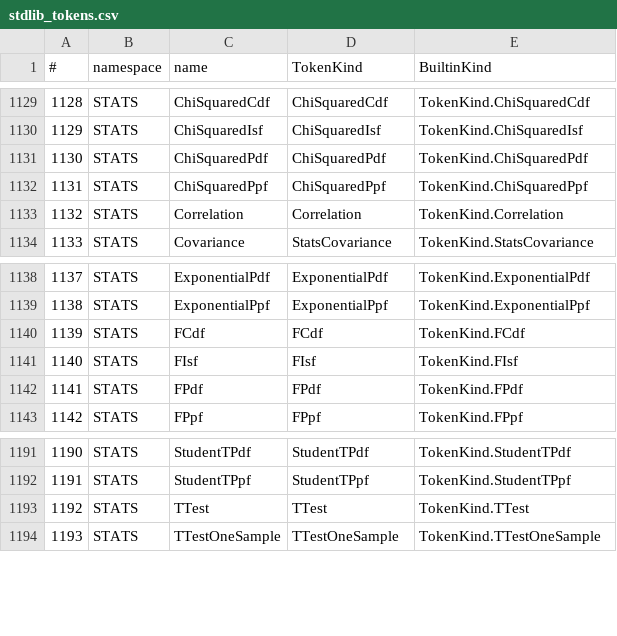
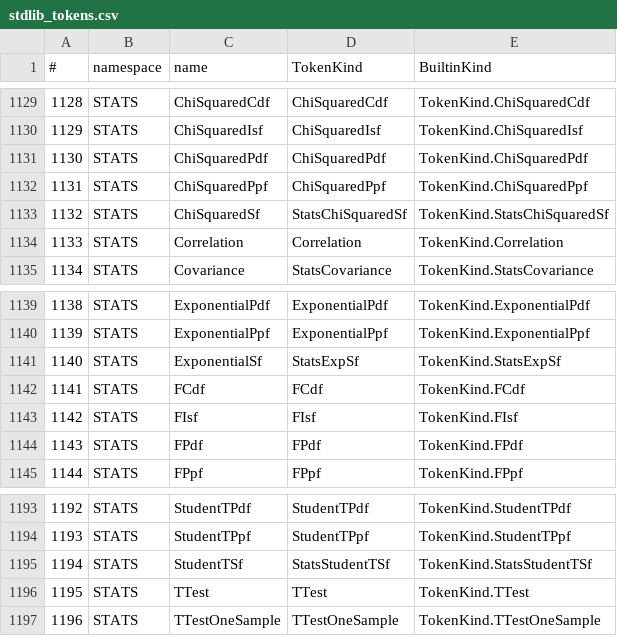
Before and after one commit to c-vision/GMBasic, a CSV file: GMBasicSharp/common/Registry/stdlib_tokens.csv, drawn as a sheet; only a part is shown, gaps mark what is left out; addresses are those after the commit; the diff names each change by its address in the sheet, - before the commit and + after, or states it on an @@ line.

Commit message:
STATS: ExponentialSf, StudentTSf, ChiSquaredSf su 4 backend
- funzioni di sopravvivenza (1-CDF) con la stessa firma delle CDF
- IL/PCode/VM-C (1037-1039)/C99Native, StdLib e registry
- MiniTest stats/sf_extra verde su IL/PCode/VM-C/C99

```diff
--- a/GMBasicSharp/common/Registry/stdlib_tokens.csv
+++ b/GMBasicSharp/common/Registry/stdlib_tokens.csv
+row 1133: 1132 | STATS | ChiSquaredSf | StatsChiSquaredSf | TokenKind.StatsChiSquaredSf
@@ column A (#) renumbered from row 1134 down @@
+row 1141: 1140 | STATS | ExponentialSf | StatsExpSf | TokenKind.StatsExpSf
+row 1195: 1194 | STATS | StudentTSf | StatsStudentTSf | TokenKind.StatsStudentTSf
```
Also changed, not shown: GMBasicSharp/common/Registry/stdlib_tokens_unique.csv, GMBasicSharp/common/Registry/surface.csv, 31 other files.
